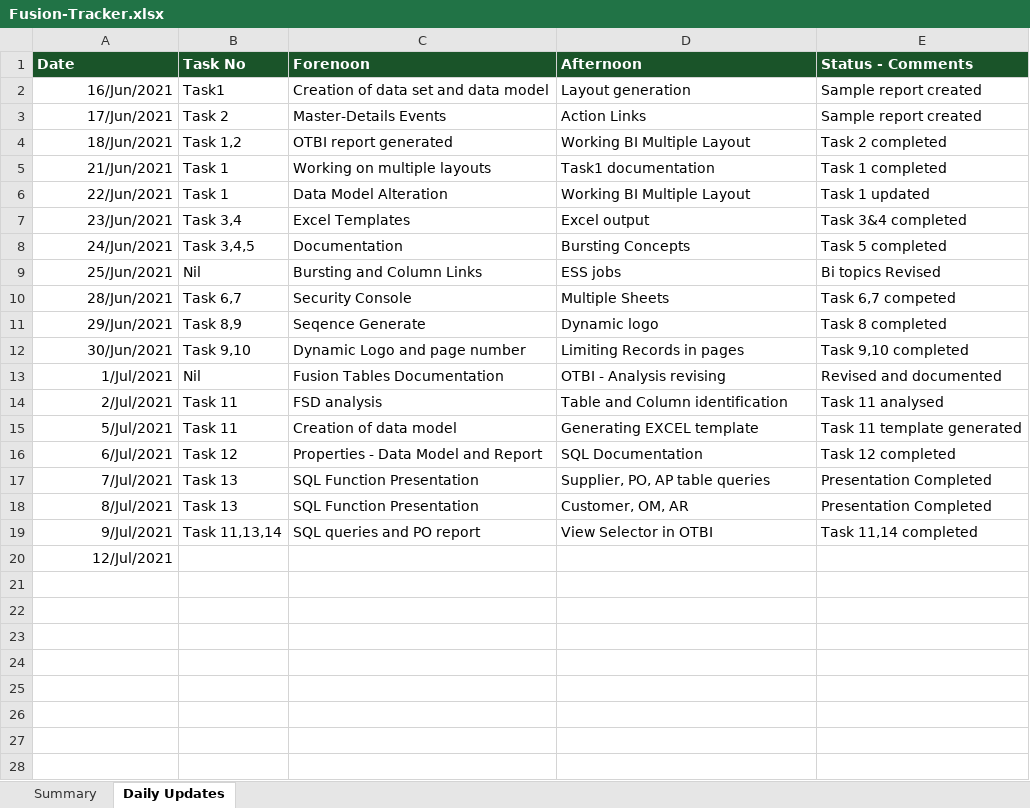
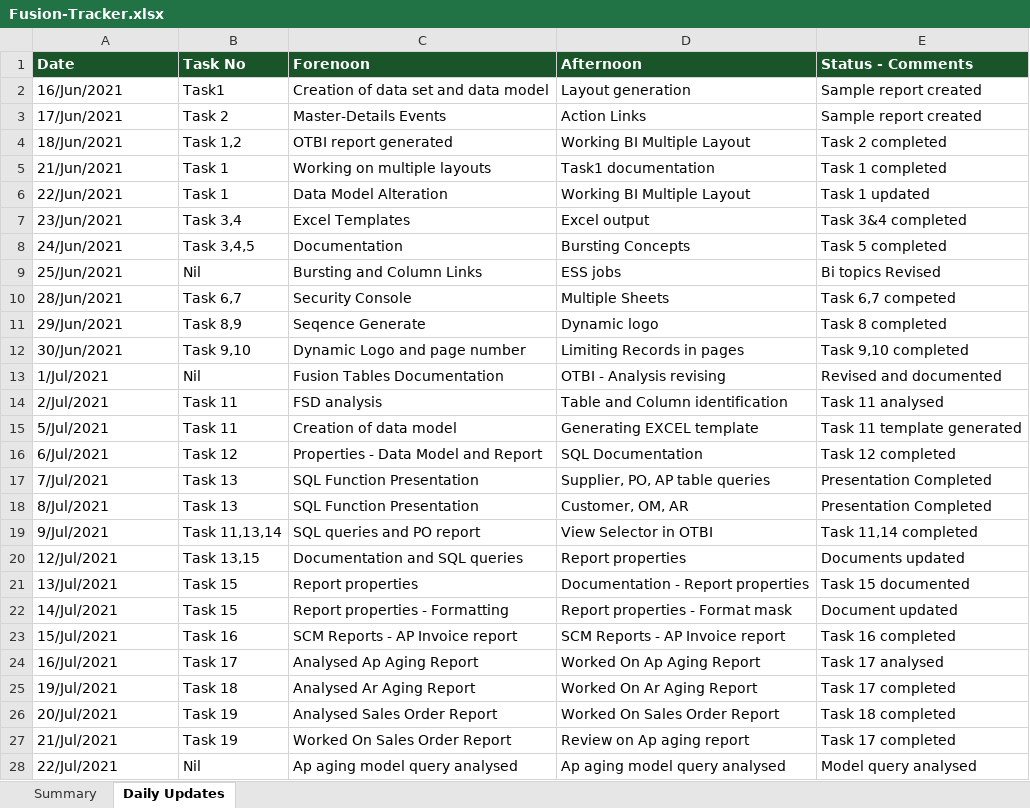
Before and after one commit to PETCHIMUTHU-M/fusion, an Excel workbook: Fusion-Tracker.xlsx, sheet Daily Updates, drawn as a sheet; only a part is shown; values as stored, in another font and other column widths than the file's, no borders; the diff covers the shown part only; the diff names each change by its address in the sheet, - before the commit and + after, or states it on an @@ line.

Commit message:
added tasks and docs

```diff
--- a/Fusion-Tracker.xlsx (sheet Daily Updates)
+++ b/Fusion-Tracker.xlsx (sheet Daily Updates)
-A2:A20 alignment: right
+A2:A20 alignment: left
-B20 (Task No): (empty)
+B20 (Task No): Task 13,15
-C20 (Forenoon): (empty)
+C20 (Forenoon): Documentation and SQL queries
-D20 (Afternoon): (empty)
+D20 (Afternoon): Report properties
-E20 (Status - Comments): (empty)
+E20 (Status - Comments): Documents updated
+row 21: 13/Jul/2021 | Task 15 | Report properties | Documentation - Report properties | Task 15 documented
+row 22: 14/Jul/2021 | Task 15 | Report properties - Formatting | Report properties - Format mask | Document updated
+row 23: 15/Jul/2021 | Task 16 | SCM Reports - AP Invoice report | SCM Reports - AP Invoice report | Task 16 completed
+row 24: 16/Jul/2021 | Task 17 | Analysed Ap Aging Report | Worked On Ap Aging Report | Task 17 analysed
+row 25: 19/Jul/2021 | Task 18 | Analysed Ar Aging Report | Worked On Ar Aging Report | Task 17 completed
+row 26: 20/Jul/2021 | Task 19 | Analysed Sales Order Report | Worked On Sales Order Report | Task 18 completed
+row 27: 21/Jul/2021 | Task 19 | Worked On Sales Order Report | Review on Ap aging report | Task 17 completed
+row 28: 22/Jul/2021 | Nil | Ap aging model query analysed | Ap aging model query analysed | Model query analysed
```
Also changed, not shown: 7 added rows elsewhere in this sheet, sheet Summary, 49 other files.
